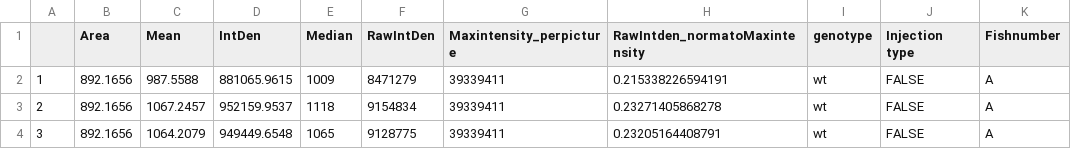
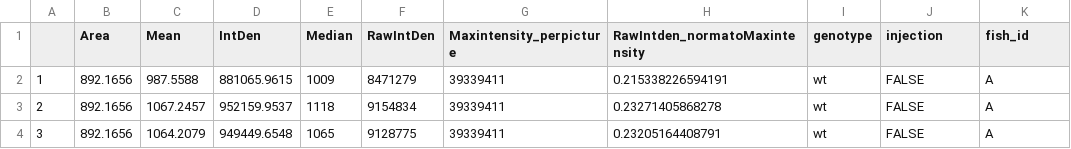
Before and after one commit to zerotonin/reRandomStats, a CSV file: Data/egg_Tomm70_injection.csv, drawn as a sheet; only a part is shown.

```diff
--- a/Data/egg_Tomm70_injection.csv
+++ b/Data/egg_Tomm70_injection.csv
@@ -1,2 +1,2 @@
-,Area ,Mean,IntDen,Median,RawIntDen,Maxintensity_perpicture,RawIntden_normatoMaxintensity,genotype,Injection type,Fishnumber
+,Area,Mean,IntDen,Median,RawIntDen,Maxintensity_perpicture,RawIntden_normatoMaxintensity,genotype,injection,fish_id
 1,892.1656,987.5588,881065.9615,1009,8471279,39339411,0.215338226594191,wt,FALSE,A
```
Also changed, not shown: 1 other file.
